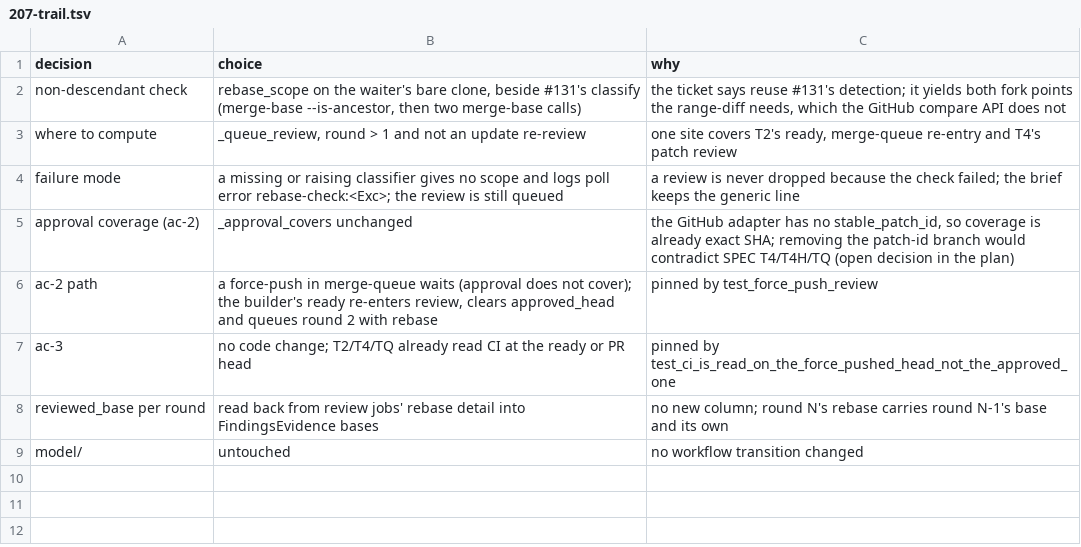
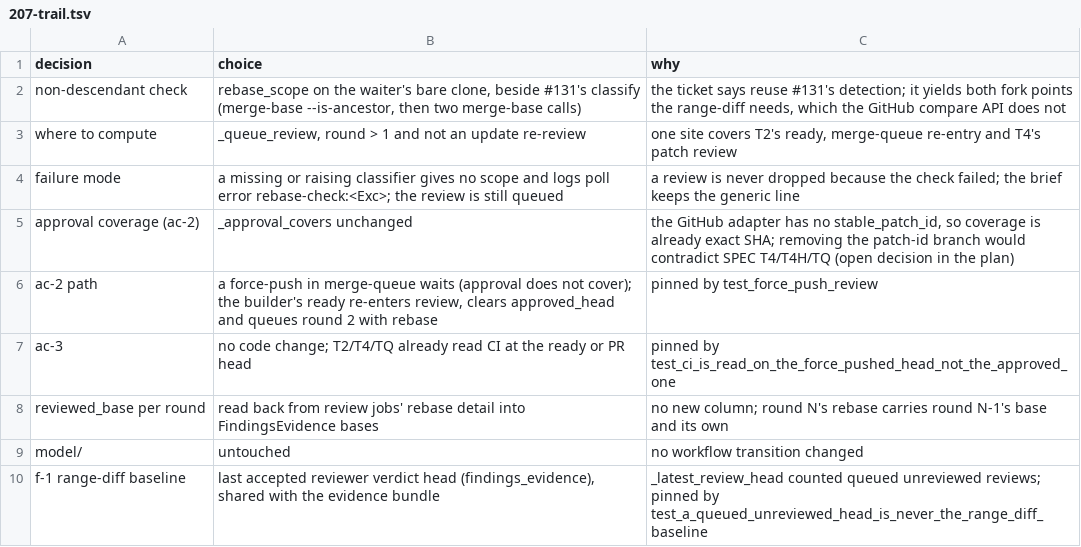
Before and after one commit to maxharris1/factory, a TSV file: docs/decisions/207-trail.tsv, drawn as a sheet; the diff names each change by its address in the sheet, - before the commit and + after, or states it on an @@ line.

```diff
--- a/docs/decisions/207-trail.tsv
+++ b/docs/decisions/207-trail.tsv
+row 10: f-1 range-diff baseline | last accepted reviewer verdict head (findings_evidence), shared with the evidence bundle | _latest_review_head counted queued unreviewed reviews; pinned by test_a_queued_unreviewed_head_is_never_the_range_diff_baseline
```
Also changed, not shown: 3 other files.
